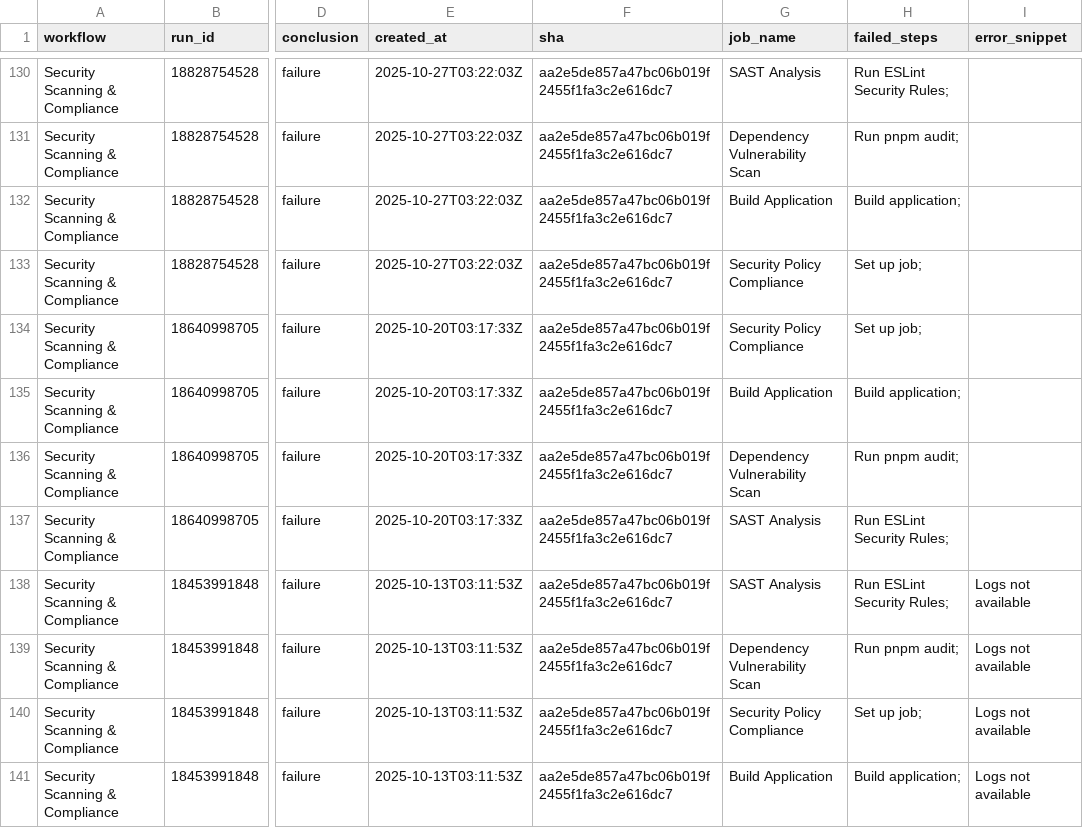
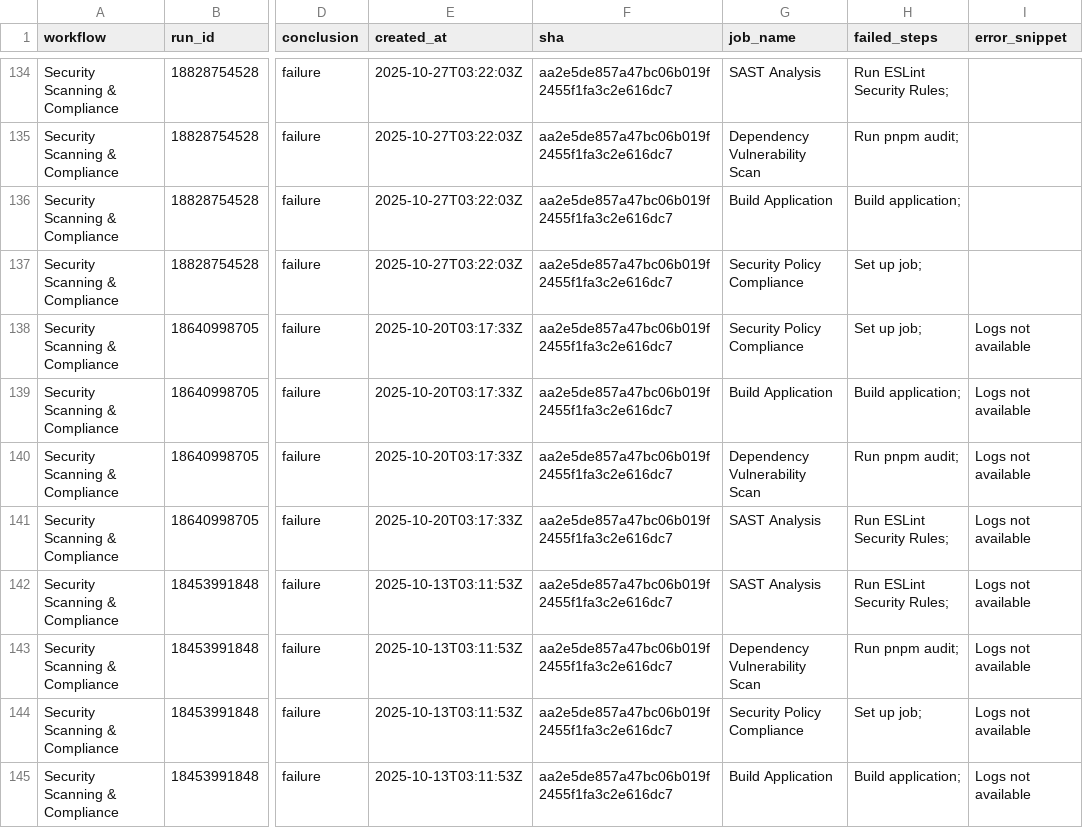
Before and after one commit to AbdullahHassan176/Global-ish, a CSV file: reports/summary.csv, drawn as a sheet; only a part is shown, gaps mark what is left out; addresses are those after the commit; the diff covers the shown part only; the diff names each change by its address in the sheet, - before the commit and + after, or states it on an @@ line.

```diff
--- a/reports/summary.csv
+++ b/reports/summary.csv
-I138:I141 (error_snippet): (empty)
+I138:I141 (error_snippet): Logs not available
```
Also changed, not shown: 4 added rows, 4 removed rows and 4 edited cells elsewhere in this file, 1 other file.
